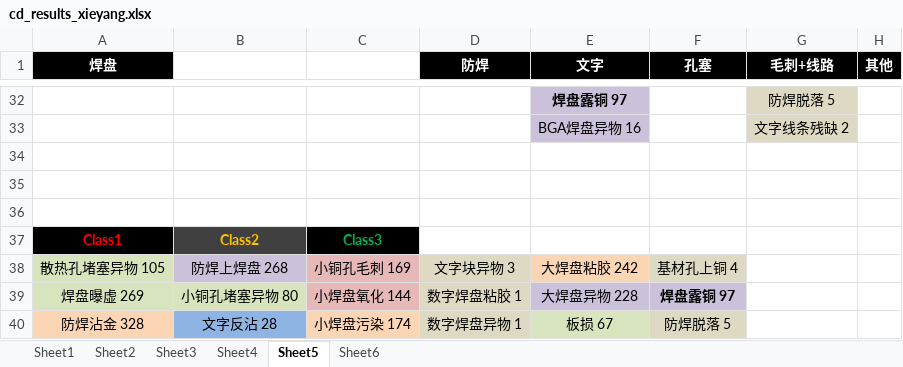
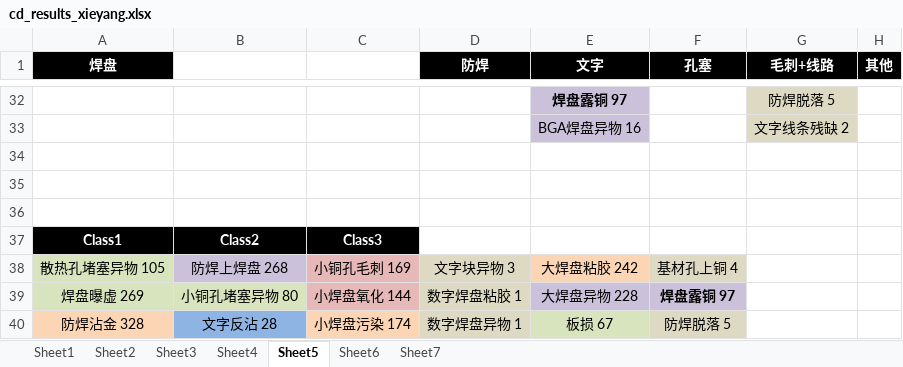
Before and after one commit to plzo/git-note, an Excel workbook: cd_results_xieyang.xlsx, sheet Sheet5, drawn as a sheet; only a part is shown, gaps mark what is left out; values as stored, in another font and other column widths than the file's, no borders; the diff names each change by its address in the sheet, - before the commit and + after, or states it on an @@ line.

```diff
--- a/cd_results_xieyang.xlsx (sheet Sheet5)
+++ b/cd_results_xieyang.xlsx (sheet Sheet5)
+sheet tab: Sheet7
-A37 text colour: #FF0000
+A37 text colour: #FFFFFF
@@ B37 fill: #404040 → #000000, text colour: #FFC000 → #FFFFFF @@
-C37 text colour: #00B050
+C37 text colour: #FFFFFF
```
Also changed, not shown: sheet Sheet6, 13 other files.
